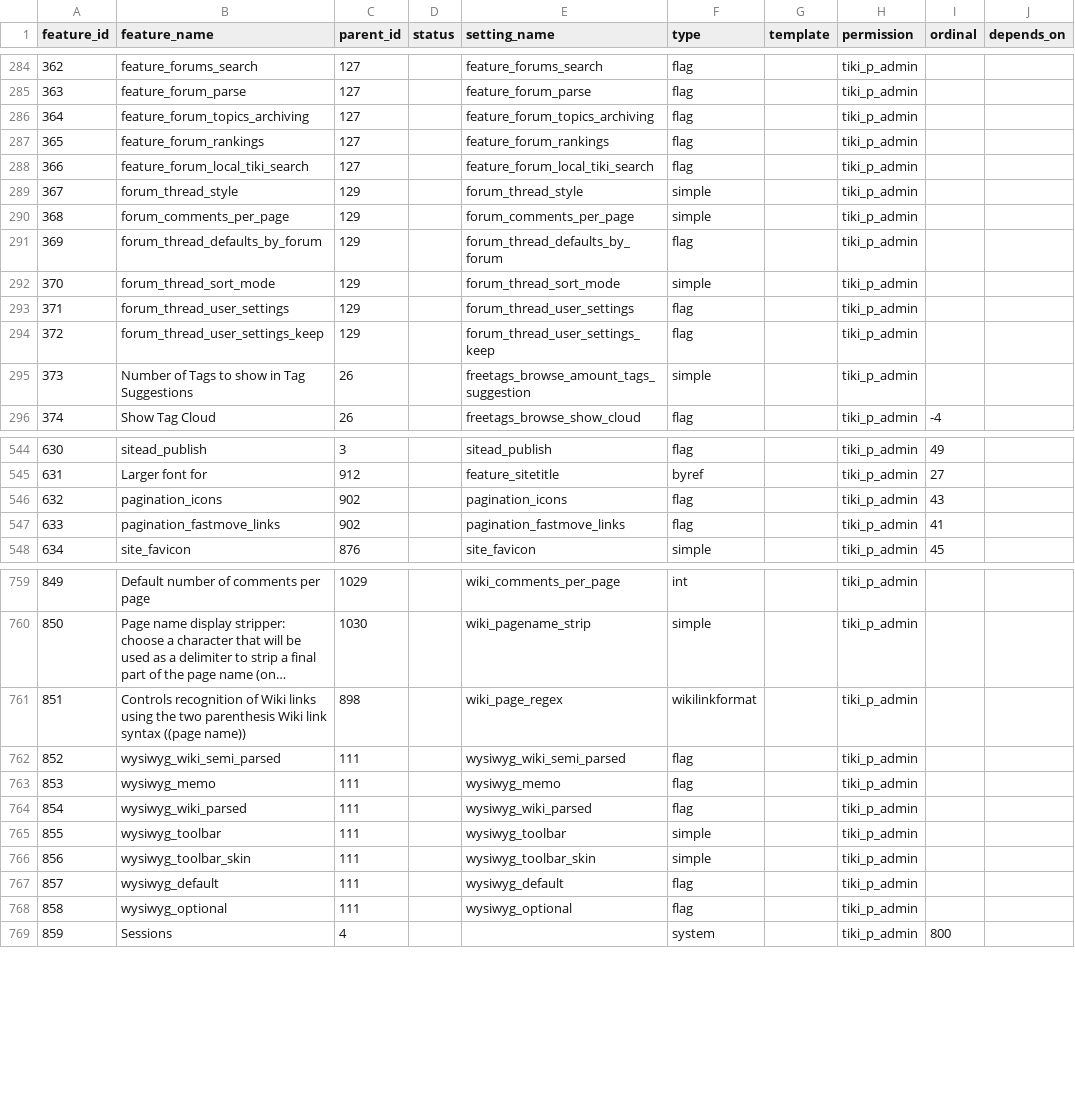
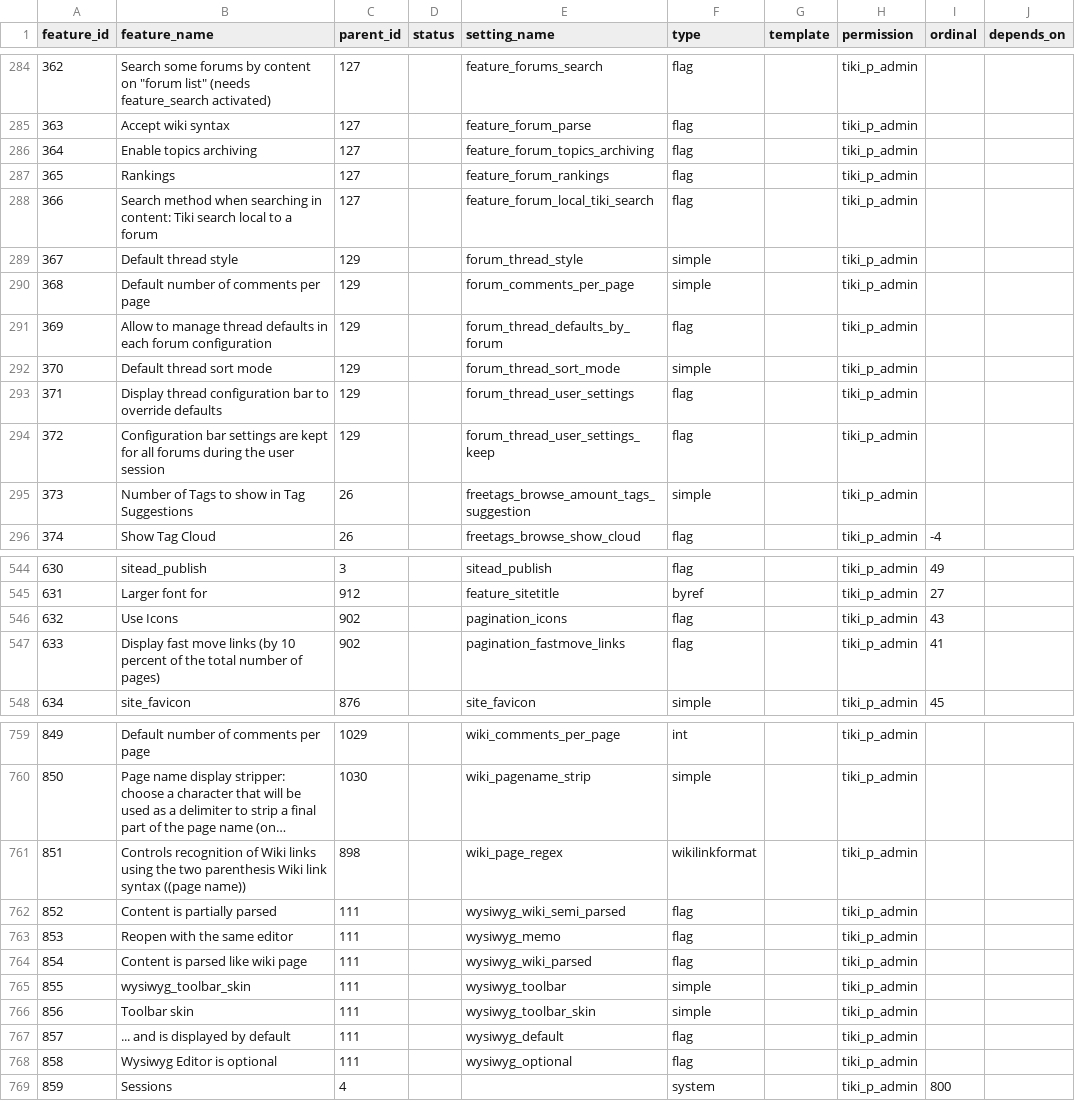
Before and after one commit to marclaporte/tiki, a CSV file: db/features.csv, drawn as a sheet; only a part is shown, gaps mark what is left out; long unchanged cells end in …; the diff covers the shown part only; the diff names each change by its address in the sheet, - before the commit and + after, or states it on an @@ line.

Commit message:
[ADD] some more form field labels added
git-svn-id: file:///var/local/code.tiki.org/tikisvn/trunk@14422 b456876b-0849-0410-b77d-98878d47e9d5

```diff
--- a/db/features.csv
+++ b/db/features.csv
-B284 (feature_name): feature_forums_search
+B284 (feature_name): Search some forums by content on "forum list" (needs feature_search activated)
-B285 (feature_name): feature_forum_parse
+B285 (feature_name): Accept wiki syntax
-B286 (feature_name): feature_forum_topics_archiving
+B286 (feature_name): Enable topics archiving
-B287 (feature_name): feature_forum_rankings
+B287 (feature_name): Rankings
-B288 (feature_name): feature_forum_local_tiki_search
+B288 (feature_name): Search method when searching in content: Tiki search local to a forum
-B289 (feature_name): forum_thread_style
+B289 (feature_name): Default thread style
-B290 (feature_name): forum_comments_per_page
+B290 (feature_name): Default number of comments per page
-B291 (feature_name): forum_thread_defaults_by_forum
+B291 (feature_name): Allow to manage thread defaults in each forum configuration
-B292 (feature_name): forum_thread_sort_mode
+B292 (feature_name): Default thread sort mode
-B293 (feature_name): forum_thread_user_settings
+B293 (feature_name): Display thread configuration bar to override defaults
-B294 (feature_name): forum_thread_user_settings_keep
+B294 (feature_name): Configuration bar settings are kept for all forums during the user session
-B546 (feature_name): pagination_icons
+B546 (feature_name): Use Icons
-B547 (feature_name): pagination_fastmove_links
+B547 (feature_name): Display fast move links (by 10 percent of the total number of pages)
-B762 (feature_name): wysiwyg_wiki_semi_parsed
+B762 (feature_name): Content is partially parsed
-B763 (feature_name): wysiwyg_memo
+B763 (feature_name): Reopen with the same editor
-B764 (feature_name): wysiwyg_wiki_parsed
+B764 (feature_name): Content is parsed like wiki page
-B765 (feature_name): wysiwyg_toolbar
+B765 (feature_name): wysiwyg_toolbar_skin
-B766 (feature_name): wysiwyg_toolbar_skin
+B766 (feature_name): Toolbar skin
-B767 (feature_name): wysiwyg_default
+B767 (feature_name): ... and is displayed by default
-B768 (feature_name): wysiwyg_optional
+B768 (feature_name): Wysiwyg Editor is optional
```
Also changed, not shown: 53 edited cells elsewhere in this file.
